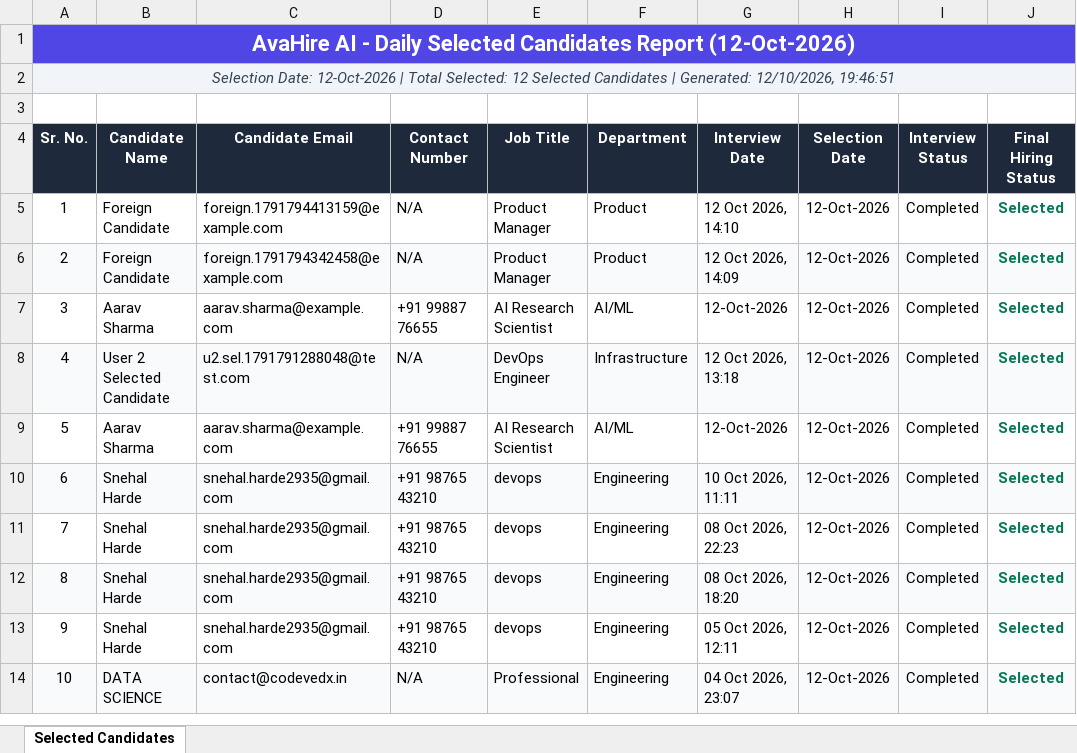
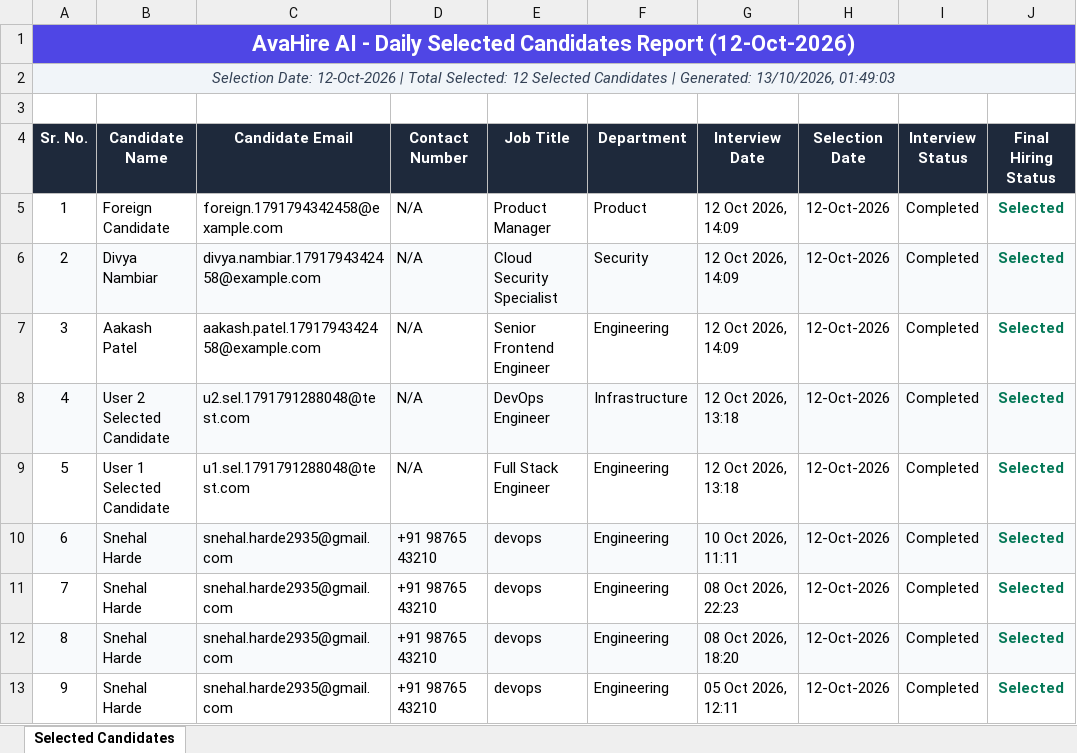
Before and after one commit to Ghodesaloni/Avahirerec, an Excel workbook: server/data/reports/Selected_Candidates_2026-10-12.xlsx, sheet Selected Candidates, drawn as a sheet; only a part is shown; the shorter side is filled out with more unchanged rows; values as stored, in another font and other column widths than the file's, no borders; the diff names each change by its address in the sheet, - before the commit and + after, or states it on an @@ line.

```diff
--- a/server/data/reports/Selected_Candidates_2026-10-12.xlsx (sheet Selected Candidates)
+++ b/server/data/reports/Selected_Candidates_2026-10-12.xlsx (sheet Selected Candidates)
-A2 (Sr. No.): …| Generated: 12/10/2026, 19:46:51
+A2 (Sr. No.): …| Generated: 13/10/2026, 01:49:03
-C5 (Candidate Email): foreign.1791794413159@example.com
+C5 (Candidate Email): foreign.1791794342458@example.com
-G5 (Interview Date): 12 Oct 2026, 14:10
+G5 (Interview Date): 12 Oct 2026, 14:09
-B6 (Candidate Name): Foreign Candidate
+B6 (Candidate Name): Divya Nambiar
-C6 (Candidate Email): foreign.1791794342458@example.com
+C6 (Candidate Email): divya.nambiar.1791794342458@example.com
-E6 (Job Title): Product Manager
+E6 (Job Title): Cloud Security Specialist
-F6 (Department): Product
+F6 (Department): Security
-B7 (Candidate Name): Aarav Sharma
+B7 (Candidate Name): Aakash Patel
-C7 (Candidate Email): aarav.sharma@example.com
+C7 (Candidate Email): aakash.patel.1791794342458@example.com
-D7 (Contact Number): +91 99887 76655
+D7 (Contact Number): N/A
-E7 (Job Title): AI Research Scientist
+E7 (Job Title): Senior Frontend Engineer
-F7 (Department): AI/ML
+F7 (Department): Engineering
-G7 (Interview Date): 12-Oct-2026
+G7 (Interview Date): 12 Oct 2026, 14:09
-B9 (Candidate Name): Aarav Sharma
+B9 (Candidate Name): User 1 Selected Candidate
-C9 (Candidate Email): aarav.sharma@example.com
+C9 (Candidate Email): u1.sel.1791791288048@test.com
-D9 (Contact Number): +91 99887 76655
+D9 (Contact Number): N/A
-E9 (Job Title): AI Research Scientist
+E9 (Job Title): Full Stack Engineer
-F9 (Department): AI/ML
+F9 (Department): Engineering
-G9 (Interview Date): 12-Oct-2026
+G9 (Interview Date): 12 Oct 2026, 13:18
```
Also changed, not shown: server/data/reports/Selected_Candidates_All_Dates.xlsx, 53 other files.
